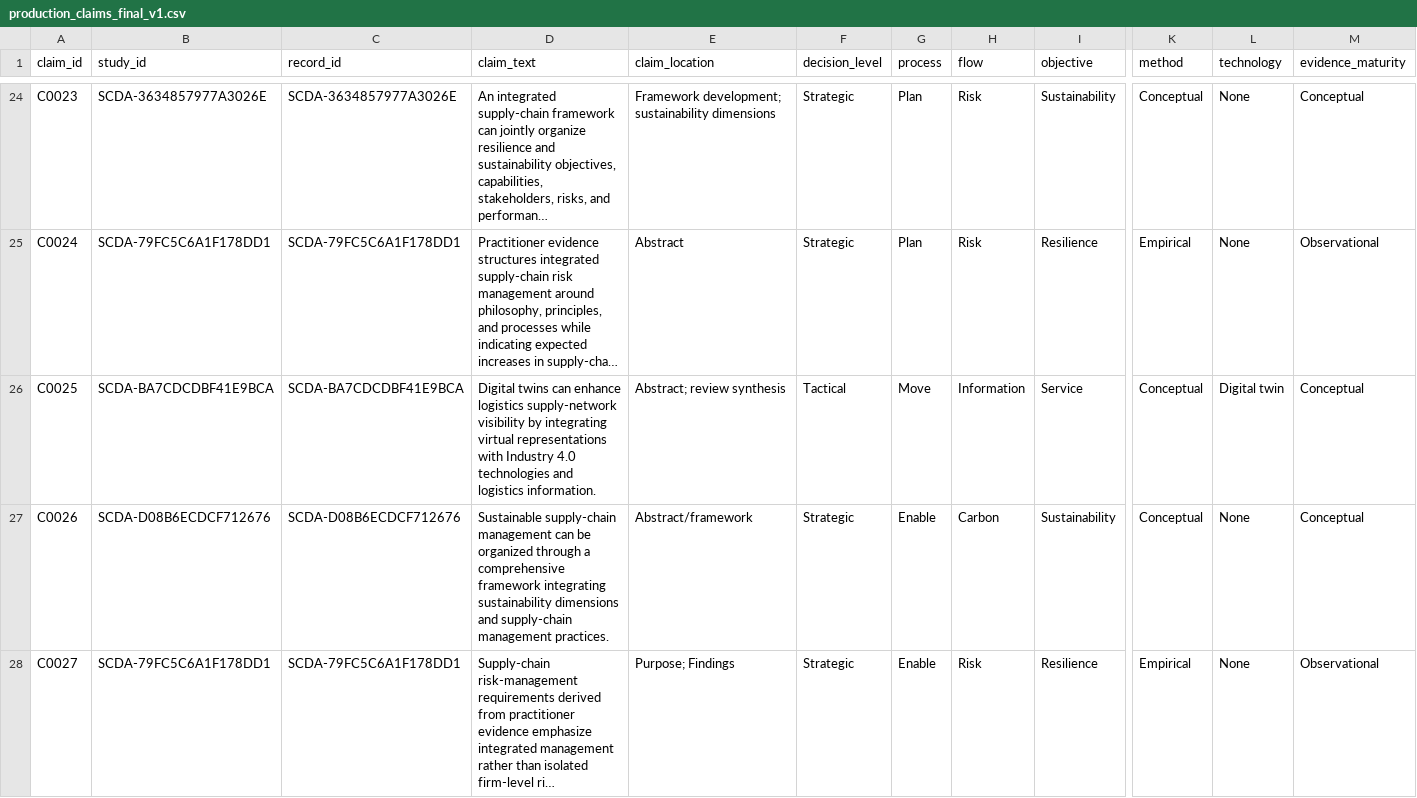
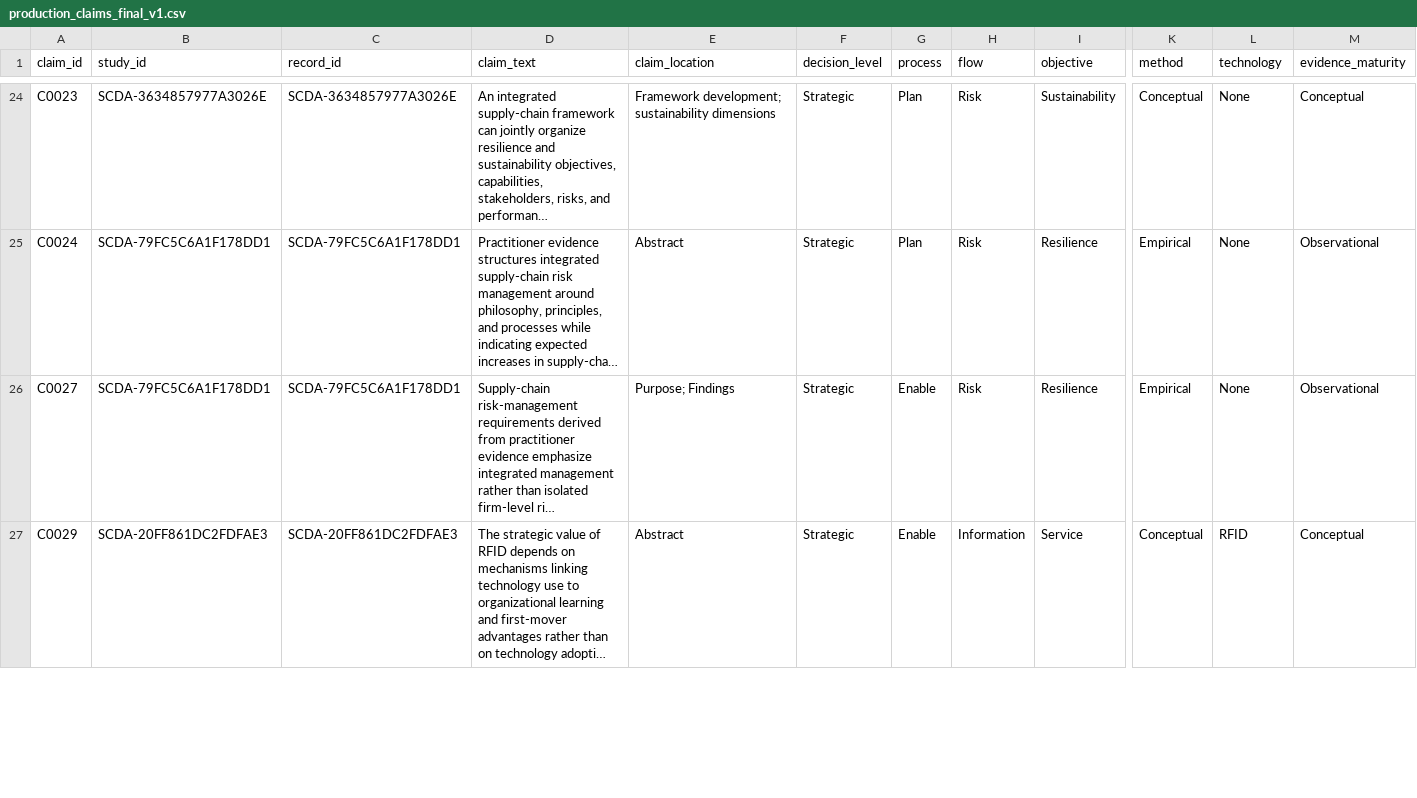
Before and after one commit to Arithmetic-Power-Geometry/Supply-Chain-Decision-Architecture, a CSV file: data/production_claims_final_v1.csv, drawn as a sheet; only a part is shown, gaps mark what is left out; the shorter side is filled out with more unchanged rows; long unchanged cells end in …; rows hold the shown columns only; the diff covers the shown part only; the diff names each change by its address in the sheet, - before the commit and + after, or states it on an @@ line.

Commit message:
Remove adjudicated framework records from primary empirical claims

```diff
--- a/data/production_claims_final_v1.csv
+++ b/data/production_claims_final_v1.csv
-row 26: C0025 | SCDA-BA7CDCDBF41E9BCA | SCDA-BA7CDCDBF41E9BCA | Digital twins can enhance logistics supply-network visibility by integrating virtual representations with Industry 4.0 technologies and logistics information. | Abstract; review synthesis | Tactical | Move | Information | Service | Conceptual | Digital twin | Conceptual
-row 27: C0026 | SCDA-D08B6ECDCF712676 | SCDA-D08B6ECDCF712676 | Sustainable supply-chain management can be organized through a comprehensive framework integrating sustainability dimensions and supply-chain management practices. | Abstract/framework | Strategic | Enable | Carbon | Sustainability | Conceptual | None | Conceptual
```
Also changed, not shown: 2 removed rows elsewhere in this file.
